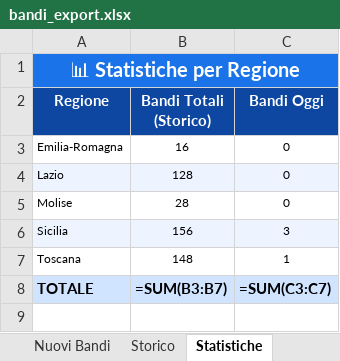
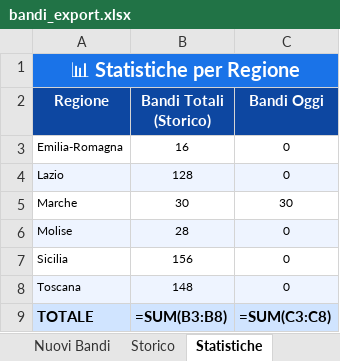
Before and after one commit to cdalvise/bandi-monitor, an Excel workbook: data/bandi_export.xlsx, sheet Statistiche, drawn as a sheet; values as stored, in another font and other column widths than the file's, no borders; formulas without a stored value are shown as written; addresses are those after the commit; the diff names each change by its address in the sheet, - before the commit and + after, or states it on an @@ line.

```diff
--- a/data/bandi_export.xlsx (sheet Statistiche)
+++ b/data/bandi_export.xlsx (sheet Statistiche)
+row 5: Marche | 30 | 30
-A6:C6 fill: none
+A6:C6 fill: #EEF4FF
-A7:C7 fill: #EEF4FF
+A7:C7 fill: none
-C7 (Bandi Oggi): 3
+C7 (Bandi Oggi): 0
-A8:C8 fill: none
+A8:C8 fill: #EEF4FF
-C8 (Bandi Oggi): 1
+C8 (Bandi Oggi): 0
-B9 (Bandi Totali (Storico)): =SUM(B3:B7)
+B9 (Bandi Totali (Storico)): =SUM(B3:B8)
-C9 (Bandi Oggi): =SUM(C3:C7)
+C9 (Bandi Oggi): =SUM(C3:C8)
```
Also changed, not shown: sheet Nuovi Bandi, sheet Storico, 1 other file.
